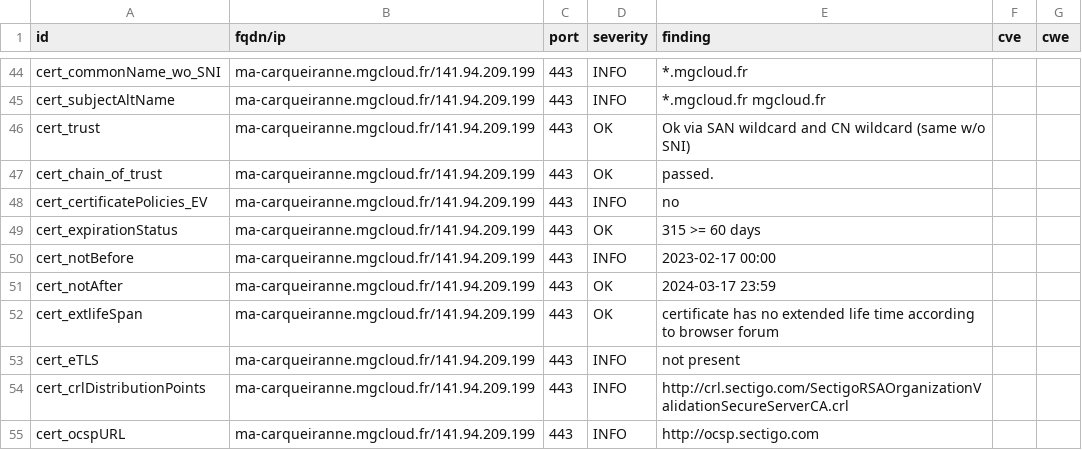
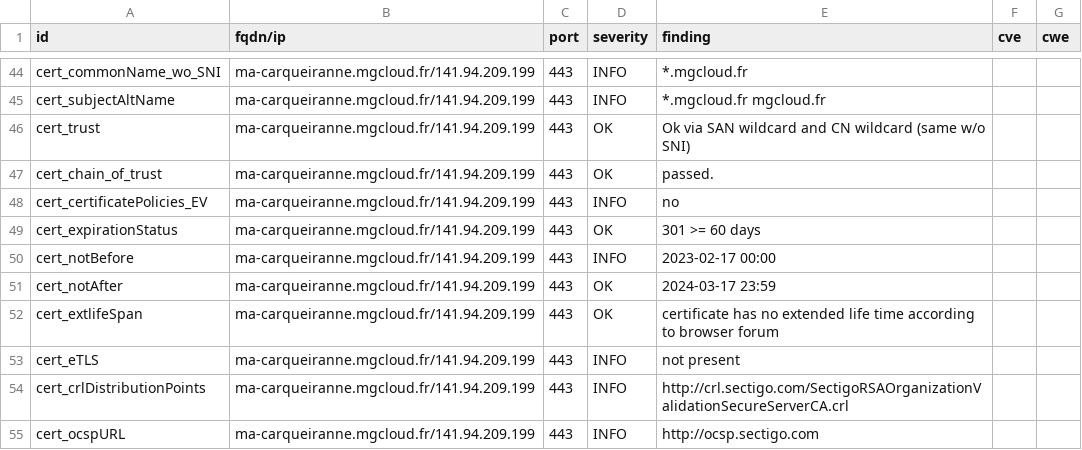
Before and after one commit to arthurzenika/dashlord-mgdis, a CSV file: results/aHR0cHM6Ly9tYS1jYXJxdWVpcmFubmUubWdjbG91ZC5mci8=/testssl.csv, drawn as a sheet; only a part is shown, gaps mark what is left out.

```diff
--- a/results/aHR0cHM6Ly9tYS1jYXJxdWVpcmFubmUubWdjbG91ZC5mci8=/testssl.csv
+++ b/results/aHR0cHM6Ly9tYS1jYXJxdWVpcmFubmUubWdjbG91ZC5mci8=/testssl.csv
@@ -48,3 +48,3 @@
 "cert_certificatePolicies_EV","ma-carqueiranne.mgcloud.fr/141.94.209.199","443","INFO","no","",""
-"cert_expirationStatus","ma-carqueiranne.mgcloud.fr/141.94.209.199","443","OK","315 >= 60 days","",""
+"cert_expirationStatus","ma-carqueiranne.mgcloud.fr/141.94.209.199","443","OK","301 >= 60 days","",""
 "cert_notBefore","ma-carqueiranne.mgcloud.fr/141.94.209.199","443","INFO","2023-02-17 00:00","",""
```
Also changed, not shown: 14 other files.
